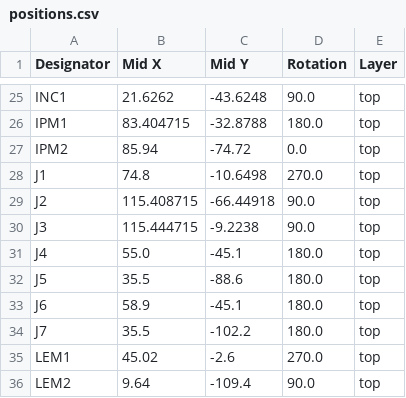
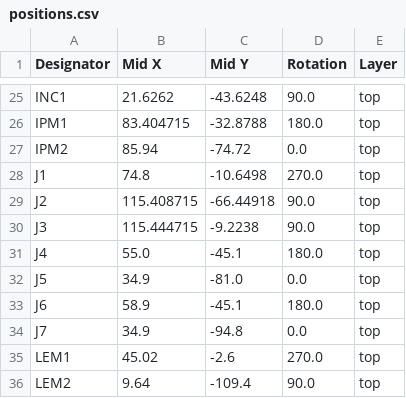
Before and after one commit to horychen/ProjectEureka, a CSV file: PCBProject_Extension28377dBGA/ExtensionSimple2/production/ExtensionBoard24.03.25/positions.csv, drawn as a sheet; only a part is shown, gaps mark what is left out; the diff covers the shown part only.

```diff
--- a/PCBProject_Extension28377dBGA/ExtensionSimple2/production/ExtensionBoard24.03.25/positions.csv
+++ b/PCBProject_Extension28377dBGA/ExtensionSimple2/production/ExtensionBoard24.03.25/positions.csv
@@ -31,5 +31,5 @@ J3,115.444715,-9.2238,90.0,top
 J4,55.0,-45.1,180.0,top
-J5,35.5,-88.6,180.0,top
+J5,34.9,-81.0,0.0,top
 J6,58.9,-45.1,180.0,top
-J7,35.5,-102.2,180.0,top
+J7,34.9,-94.8,0.0,top
 LEM1,45.02,-2.6,270.0,top
```
Also changed, not shown: 87 edited cells elsewhere in this file, 5 other files.
